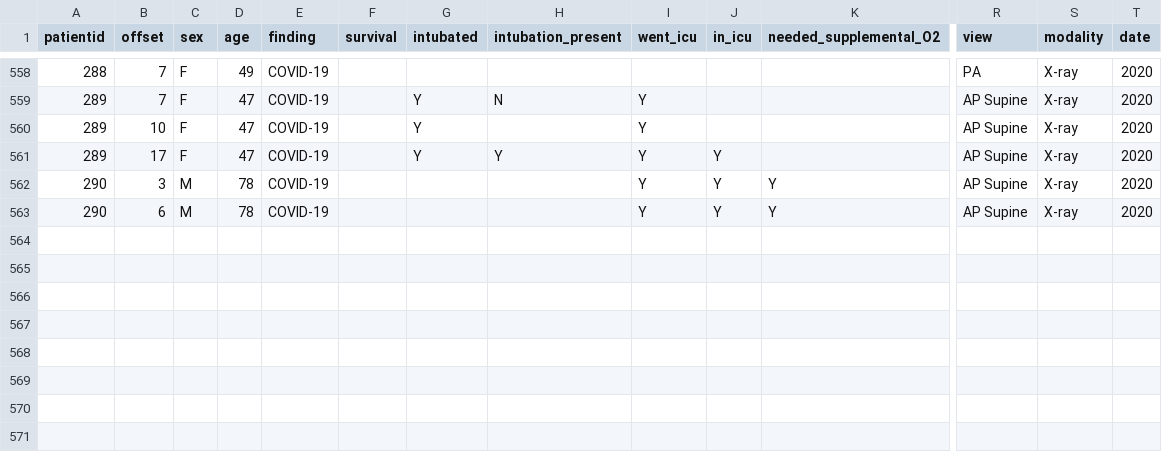
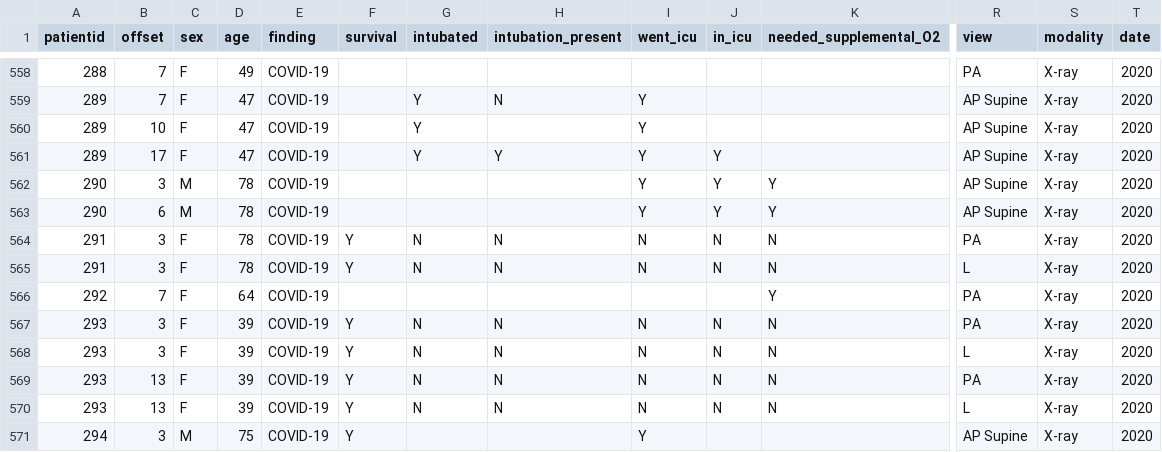
Before and after one commit to ieee8023/covid-chestxray-dataset, a CSV file: metadata.csv, drawn as a sheet; only a part is shown, gaps mark what is left out; rows hold the shown columns only; the diff names each change by its address in the sheet, - before the commit and + after, or states it on an @@ line.

```diff
--- a/metadata.csv
+++ b/metadata.csv
+row 564: 291 | 3 | F | 78 | COVID-19 | Y | N | N | N | N | N | PA | X-ray | 2020
+row 565: 291 | 3 | F | 78 | COVID-19 | Y | N | N | N | N | N | L | X-ray | 2020
+row 566: 292 | 7 | F | 64 | COVID-19 |  |  |  |  |  | Y | PA | X-ray | 2020
+row 567: 293 | 3 | F | 39 | COVID-19 | Y | N | N | N | N | N | PA | X-ray | 2020
+row 568: 293 | 3 | F | 39 | COVID-19 | Y | N | N | N | N | N | L | X-ray | 2020
+row 569: 293 | 13 | F | 39 | COVID-19 | Y | N | N | N | N | N | PA | X-ray | 2020
+row 570: 293 | 13 | F | 39 | COVID-19 | Y | N | N | N | N | N | L | X-ray | 2020
+row 571: 294 | 3 | M | 75 | COVID-19 | Y |  |  | Y |  |  | AP Supine | X-ray | 2020
```
Also changed, not shown: 8 other files.
